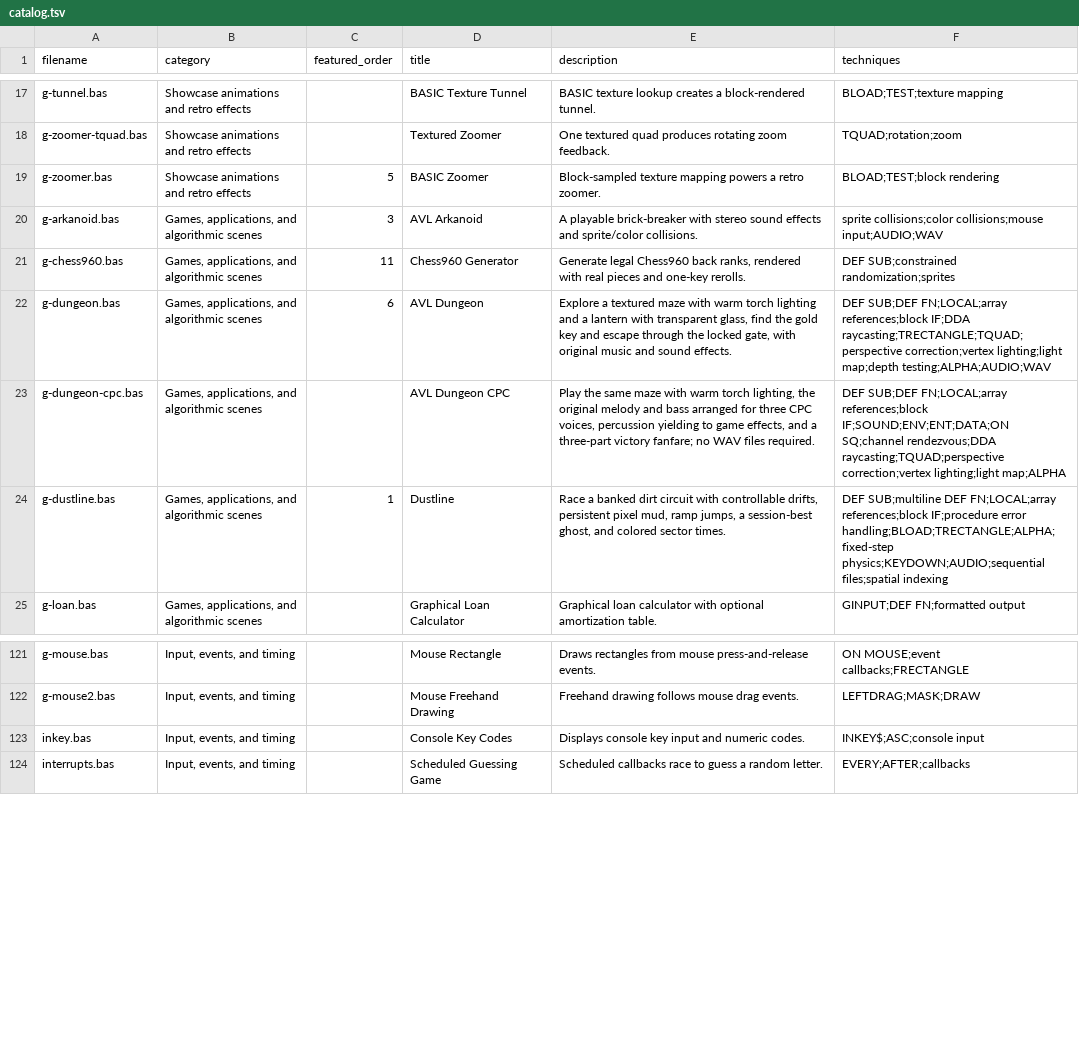
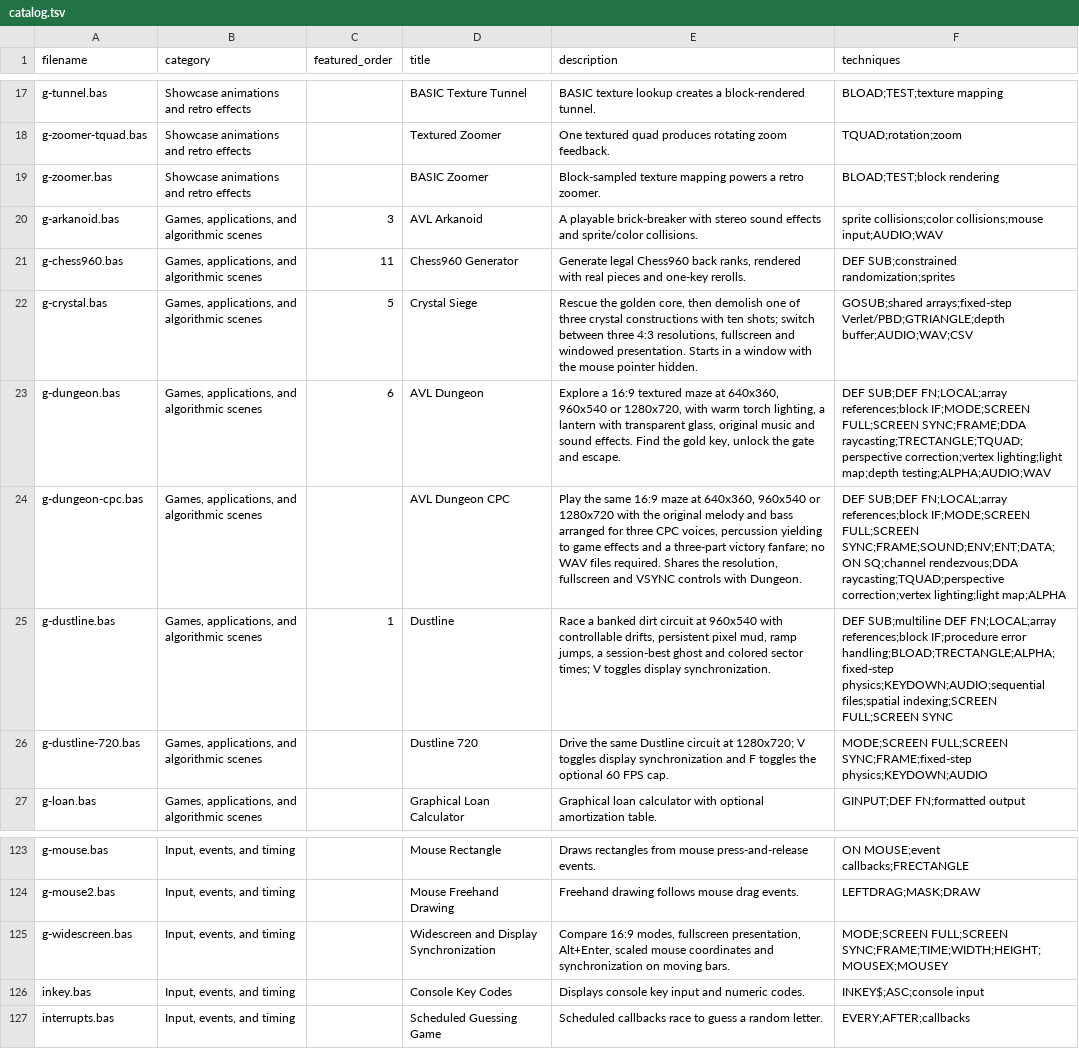
Before and after one commit to dobleproblema/AVL-BASIC, a TSV file: samples/catalog.tsv, drawn as a sheet; only a part is shown, gaps mark what is left out.

```diff
--- a/samples/catalog.tsv
+++ b/samples/catalog.tsv
@@ -18,8 +18,10 @@ g-tunnel.bas	Showcase animations and retro effects		BASIC Texture Tunnel	BASIC t
 g-zoomer-tquad.bas	Showcase animations and retro effects		Textured Zoomer	One textured quad produces rotating zoom feedback.	TQUAD;rotation;zoom
-g-zoomer.bas	Showcase animations and retro effects	5	BASIC Zoomer	Block-sampled texture mapping powers a retro zoomer.	BLOAD;TEST;block rendering
+g-zoomer.bas	Showcase animations and retro effects		BASIC Zoomer	Block-sampled texture mapping powers a retro zoomer.	BLOAD;TEST;block rendering
 g-arkanoid.bas	Games, applications, and algorithmic scenes	3	AVL Arkanoid	A playable brick-breaker with stereo sound effects and sprite/color collisions.	sprite collisions;color collisions;mouse input;AUDIO;WAV
 g-chess960.bas	Games, applications, and algorithmic scenes	11	Chess960 Generator	Generate legal Chess960 back ranks, rendered with real pieces and one-key rerolls.	DEF SUB;constrained randomization;sprites
-g-dungeon.bas	Games, applications, and algorithmic scenes	6	AVL Dungeon	Explore a textured maze with warm torch lighting and a lantern with transparent glass, find the gold key and escape through the locked gate, with original music and sound effects.	DEF SUB;DEF FN;LOCAL;array references;block IF;DDA raycasting;TRECTANGLE;TQUAD;perspective correction;vertex lighting;light map;depth testing;ALPHA;AUDIO;WAV
-g-dungeon-cpc.bas	Games, applications, and algorithmic scenes		AVL Dungeon CPC	Play the same maze with warm torch lighting, the original melody and bass arranged for three CPC voices, percussion yielding to game effects, and a three-part victory fanfare; no WAV files required.	DEF SUB;DEF FN;LOCAL;array references;block IF;SOUND;ENV;ENT;DATA;ON SQ;channel rendezvous;DDA raycasting;TQUAD;perspective correction;vertex lighting;light map;ALPHA
-g-dustline.bas	Games, applications, and algorithmic scenes	1	Dustline	Race a banked dirt circuit with controllable drifts, persistent pixel mud, ramp jumps, a session-best ghost, and colored sector times.	DEF SUB;multiline DEF FN;LOCAL;array references;block IF;procedure error handling;BLOAD;TRECTANGLE;ALPHA;fixed-step physics;KEYDOWN;AUDIO;sequential files;spatial indexing
+g-crystal.bas	Games, applications, and algorithmic scenes	5	Crystal Siege	Rescue the golden core, then demolish one of three crystal constructions with ten shots; switch between three 4:3 resolutions, fullscreen and windowed presentation. Starts in a window with the mouse pointer hidden.	GOSUB;shared arrays;fixed-step Verlet/PBD;GTRIANGLE;depth buffer;AUDIO;WAV;CSV
+g-dungeon.bas	Games, applications, and algorithmic scenes	6	AVL Dungeon	Explore a 16:9 textured maze at 640x360, 960x540 or 1280x720, with warm torch lighting, a lantern with transparent glass, original music and sound effects. Find the gold key, unlock the gate and escape.	DEF SUB;DEF FN;LOCAL;array references;block IF;MODE;SCREEN FULL;SCREEN SYNC;FRAME;DDA raycasting;TRECTANGLE;TQUAD;perspective correction;vertex lighting;light map;depth testing;ALPHA;AUDIO;WAV
+g-dungeon-cpc.bas	Games, applications, and algorithmic scenes		AVL Dungeon CPC	Play the same 16:9 maze at 640x360, 960x540 or 1280x720 with the original melody and bass arranged for three CPC voices, percussion yielding to game effects and a three-part victory fanfare; no WAV files required. Shares the resolution, fullscreen and VSYNC controls with Dungeon.	DEF SUB;DEF FN;LOCAL;array references;block IF;MODE;SCREEN FULL;SCREEN SYNC;FRAME;SOUND;ENV;ENT;DATA;ON SQ;channel rendezvous;DDA raycasting;TQUAD;perspective correction;vertex lighting;light map;ALPHA
+g-dustline.bas	Games, applications, and algorithmic scenes	1	Dustline	Race a banked dirt circuit at 960x540 with controllable drifts, persistent pixel mud, ramp jumps, a session-best ghost and colored sector times; V toggles display synchronization.	DEF SUB;multiline DEF FN;LOCAL;array references;block IF;procedure error handling;BLOAD;TRECTANGLE;ALPHA;fixed-step physics;KEYDOWN;AUDIO;sequential files;spatial indexing;SCREEN FULL;SCREEN SYNC
+g-dustline-720.bas	Games, applications, and algorithmic scenes		Dustline 720	Drive the same Dustline circuit at 1280x720; V toggles display synchronization and F toggles the optional 60 FPS cap.	MODE;SCREEN FULL;SCREEN SYNC;FRAME;fixed-step physics;KEYDOWN;AUDIO
 g-loan.bas	Games, applications, and algorithmic scenes		Graphical Loan Calculator	Graphical loan calculator with optional amortization table.	GINPUT;DEF FN;formatted output
@@ -122,2 +124,3 @@ g-mouse.bas	Input, events, and timing		Mouse Rectangle	Draws rectangles from mou
 g-mouse2.bas	Input, events, and timing		Mouse Freehand Drawing	Freehand drawing follows mouse drag events.	LEFTDRAG;MASK;DRAW
+g-widescreen.bas	Input, events, and timing		Widescreen and Display Synchronization	Compare 16:9 modes, fullscreen presentation, Alt+Enter, scaled mouse coordinates and synchronization on moving bars.	MODE;SCREEN FULL;SCREEN SYNC;FRAME;TIME;WIDTH;HEIGHT;MOUSEX;MOUSEY
 inkey.bas	Input, events, and timing		Console Key Codes	Displays console key input and numeric codes.	INKEY$;ASC;console input
```
Also changed, not shown: src/language/catalog.tsv, 36 other files.
